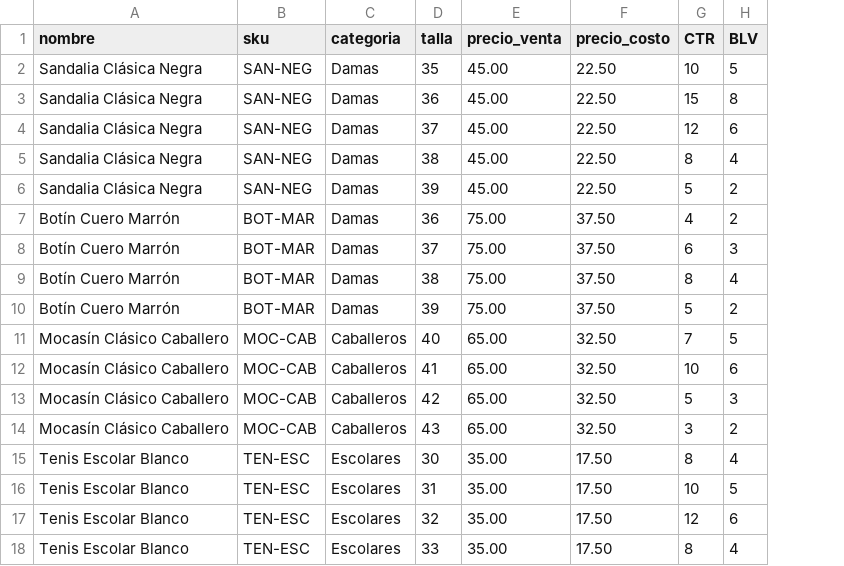
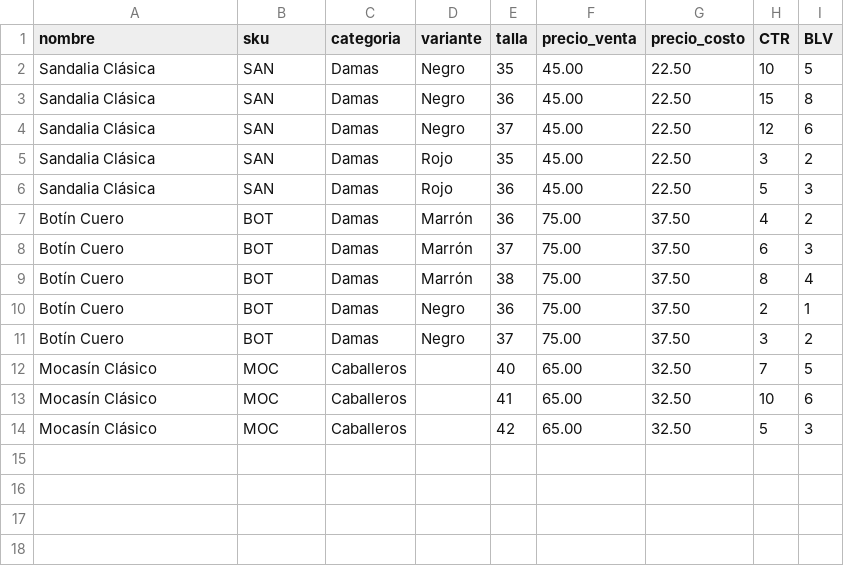
Before and after one commit to aandreskss/zoewhatsappcatalogo, a CSV file: public/samples/ejemplo-productos-personalizado.csv, drawn as a sheet; removed rows and columns are numbered as before the commit, all else as after; the diff names each change by its address in the sheet, - before the commit and + after, or states it on an @@ line.

```diff
--- a/public/samples/ejemplo-productos-personalizado.csv
+++ b/public/samples/ejemplo-productos-personalizado.csv
+column D (variante), rows 2-5: Negro | Negro | Negro | Rojo; rows 7-9: all Marrón; row 11: Negro
-A2:A4 (nombre): Sandalia Clásica Negra
+A2:A4 (nombre): Sandalia Clásica
-B2:B4 (sku): SAN-NEG
+B2:B4 (sku): SAN
-row 5: Sandalia Clásica Negra | SAN-NEG | Damas | 38 | 45.00 | 22.50 | 8 | 4
-A5 (nombre): Sandalia Clásica Negra
+A5 (nombre): Sandalia Clásica
-B5 (sku): SAN-NEG
+B5 (sku): SAN
-E5 (talla): 39
+E5 (talla): 35
-H5 (CTR): 5
+H5 (CTR): 3
+row 6: Sandalia Clásica | SAN | Damas | Rojo | 36 | 45.00 | 22.50 | 5 | 3
-A7:A9 (nombre): Botín Cuero Marrón
+A7:A9 (nombre): Botín Cuero
-B7:B9 (sku): BOT-MAR
+B7:B9 (sku): BOT
+row 10: Botín Cuero | BOT | Damas | Negro | 36 | 75.00 | 37.50 | 2 | 1
-A11 (nombre): Botín Cuero Marrón
+A11 (nombre): Botín Cuero
-B11 (sku): BOT-MAR
+B11 (sku): BOT
-E11 (talla): 39
+E11 (talla): 37
-H11 (CTR): 5
+H11 (CTR): 3
-A12:A14 (nombre): Mocasín Clásico Caballero
+A12:A14 (nombre): Mocasín Clásico
-B12:B14 (sku): MOC-CAB
+B12:B14 (sku): MOC
-row 14: Mocasín Clásico Caballero | MOC-CAB | Caballeros | 43 | 65.00 | 32.50 | 3 | 2
-row 15: Tenis Escolar Blanco | TEN-ESC | Escolares | 30 | 35.00 | 17.50 | 8 | 4
-row 16: Tenis Escolar Blanco | TEN-ESC | Escolares | 31 | 35.00 | 17.50 | 10 | 5
-row 17: Tenis Escolar Blanco | TEN-ESC | Escolares | 32 | 35.00 | 17.50 | 12 | 6
-row 18: Tenis Escolar Blanco | TEN-ESC | Escolares | 33 | 35.00 | 17.50 | 8 | 4
```
Also changed, not shown: 5 other files.
